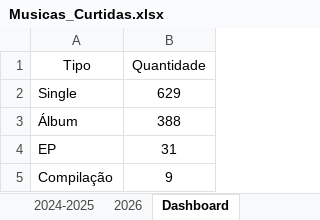
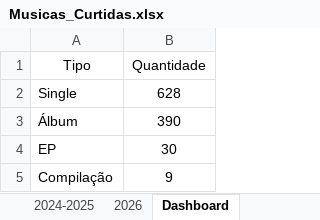
Before and after one commit to arthurlpsz/SpotifyLibraryMigrator, an Excel workbook: Musicas_Curtidas.xlsx, sheet Dashboard, drawn as a sheet; values as stored, in another font and other column widths than the file's, no borders; charts and pictures and table styles not drawn; the diff names each change by its address in the sheet, - before the commit and + after, or states it on an @@ line.

```diff
--- a/Musicas_Curtidas.xlsx (sheet Dashboard)
+++ b/Musicas_Curtidas.xlsx (sheet Dashboard)
-B2 (Quantidade): 629
+B2 (Quantidade): 628
-B3 (Quantidade): 388
+B3 (Quantidade): 390
-B4 (Quantidade): 31
+B4 (Quantidade): 30
```
Also changed, not shown: sheet 2026, sheet 2024-2025, sheet 2020-2023, sheet 2016-2019, sheet < 2008, sheet 2009-2015, charts or pictures, 3 other files.
